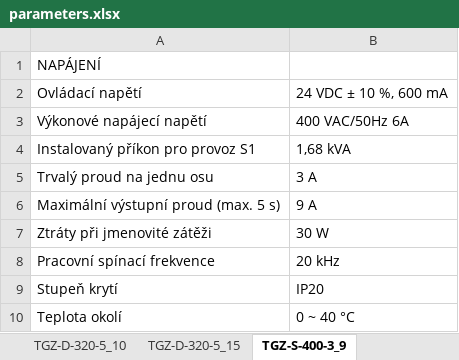
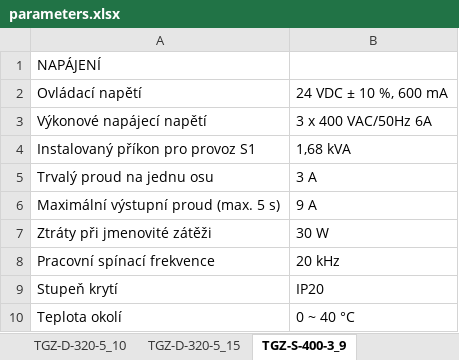
Before and after one commit to TGD-HW/tgmanGH, an Excel workbook: docs/Manual/source/tab/parameters.xlsx, sheet TGZ-S-400-3_9, drawn as a sheet; only a part is shown; values as stored, in another font and other column widths than the file's, no borders; the diff names each change by its address in the sheet, - before the commit and + after, or states it on an @@ line.

```diff
--- a/docs/Manual/source/tab/parameters.xlsx (sheet TGZ-S-400-3_9)
+++ b/docs/Manual/source/tab/parameters.xlsx (sheet TGZ-S-400-3_9)
-B3: 400 VAC/50Hz 6A
+B3: 3 x 400 VAC/50Hz 6A
```
Also changed, not shown: sheet TGZ-D-560-7_15, sheet TGZ-D-560-3_9, sheet TGZ-D-560-10_20, sheet TGZ-D-560-30_50, docs/Manual/source/tab/parameters.en.xlsx, 57 other files.
